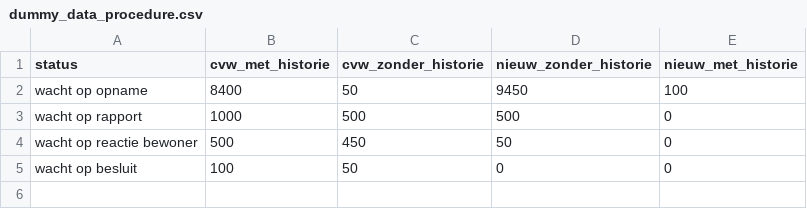
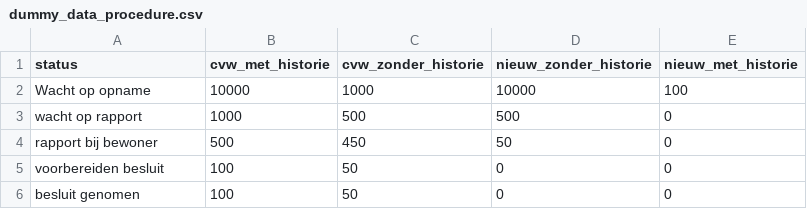
Before and after one commit to Joera/graphs, a CSV file: dummy_data_procedure.csv, drawn as a sheet.

Commit message:
apllying moduler setup with factory functions

```diff
--- a/dummy_data_procedure.csv
+++ b/dummy_data_procedure.csv
@@ -1,5 +1,6 @@
 status,cvw_met_historie,cvw_zonder_historie,nieuw_zonder_historie,nieuw_met_historie
-wacht op opname,8400,50,9450,100
+Wacht op opname,10000,1000,10000,100
 wacht op rapport,1000,500,500,0
-wacht op reactie bewoner,500,450,50,0
-wacht op besluit,100,50,0,0
+rapport bij bewoner,500,450,50,0
+voorbereiden besluit,100,50,0,0
+besluit genomen,100,50,0,0
```
